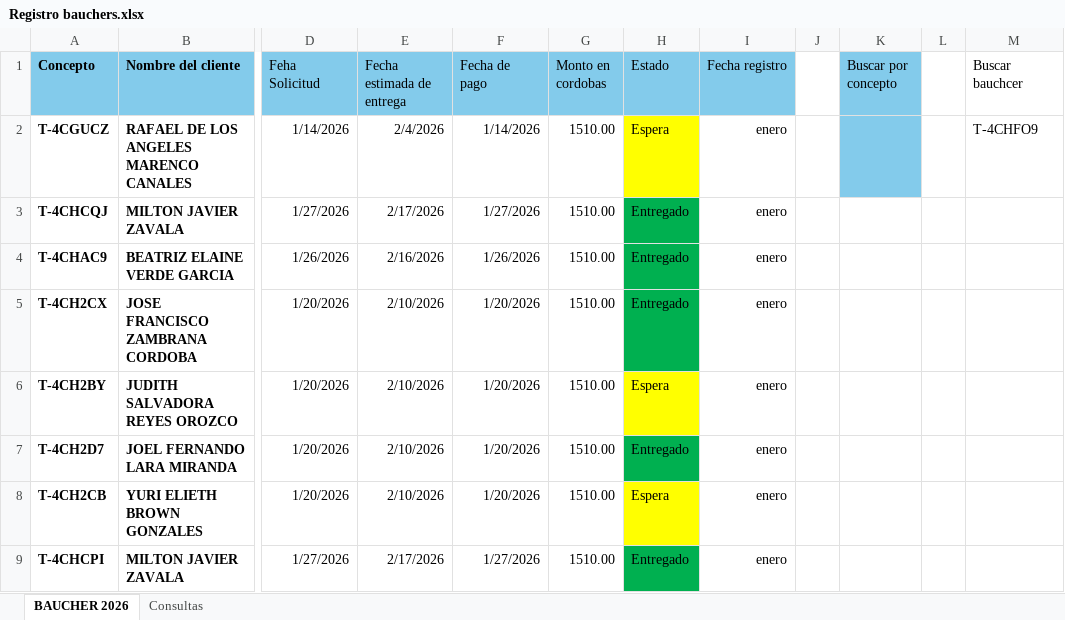
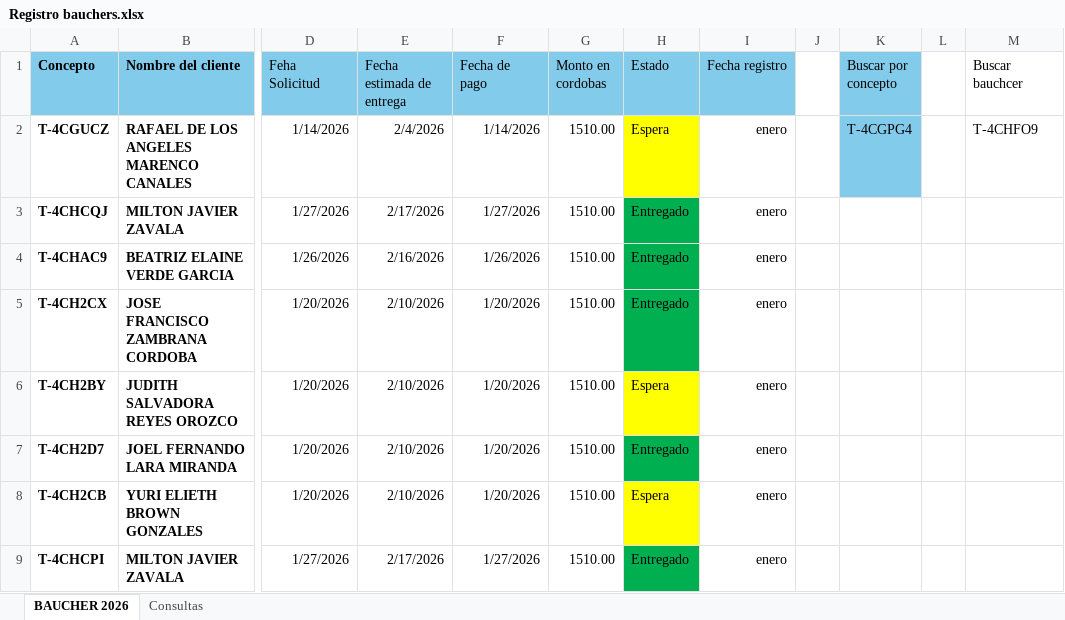
Before and after one commit to boscotrabajomorgan-oss/Planos, an Excel workbook: Registro bauchers.xlsx, sheet BAUCHER 2026, drawn as a sheet; only a part is shown, gaps mark what is left out; values as stored, in another font and other column widths than the file's, no borders; conditional formats and table styles not drawn; the diff names each change by its address in the sheet, - before the commit and + after, or states it on an @@ line.

Commit message:
prueba funcionalidad
no hay cambios

```diff
--- a/Registro bauchers.xlsx (sheet BAUCHER 2026)
+++ b/Registro bauchers.xlsx (sheet BAUCHER 2026)
-K2 (Buscar por concepto): (empty)
+K2 (Buscar por concepto): T-4CGPG4
```
